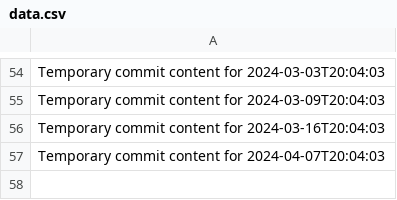
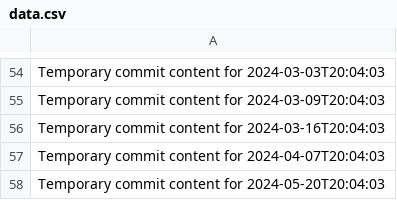
Before and after one commit to briannaluna17/dev-455-l, a CSV file: data.csv, drawn as a sheet; only a part is shown, gaps mark what is left out.

```diff
--- a/data.csv
+++ b/data.csv
@@ -57 +57,2 @@ Temporary commit content for 2024-03-16T20:04:03
 Temporary commit content for 2024-04-07T20:04:03
+Temporary commit content for 2024-05-20T20:04:03
```
